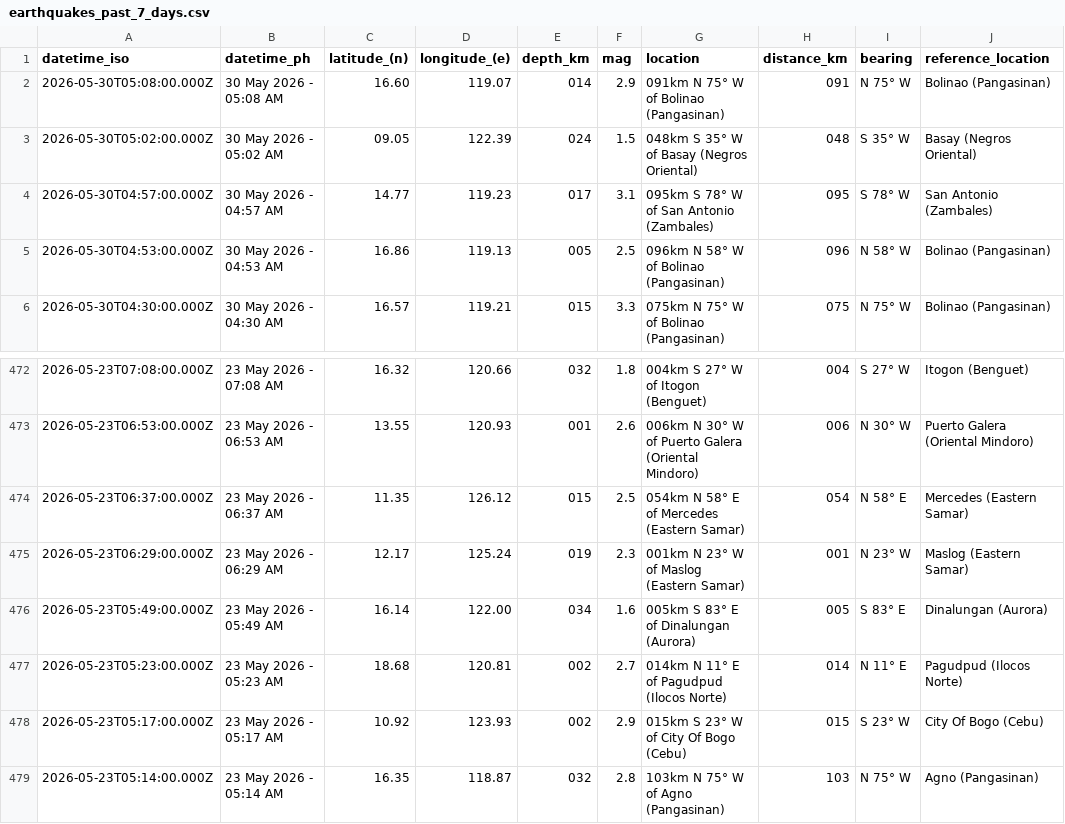
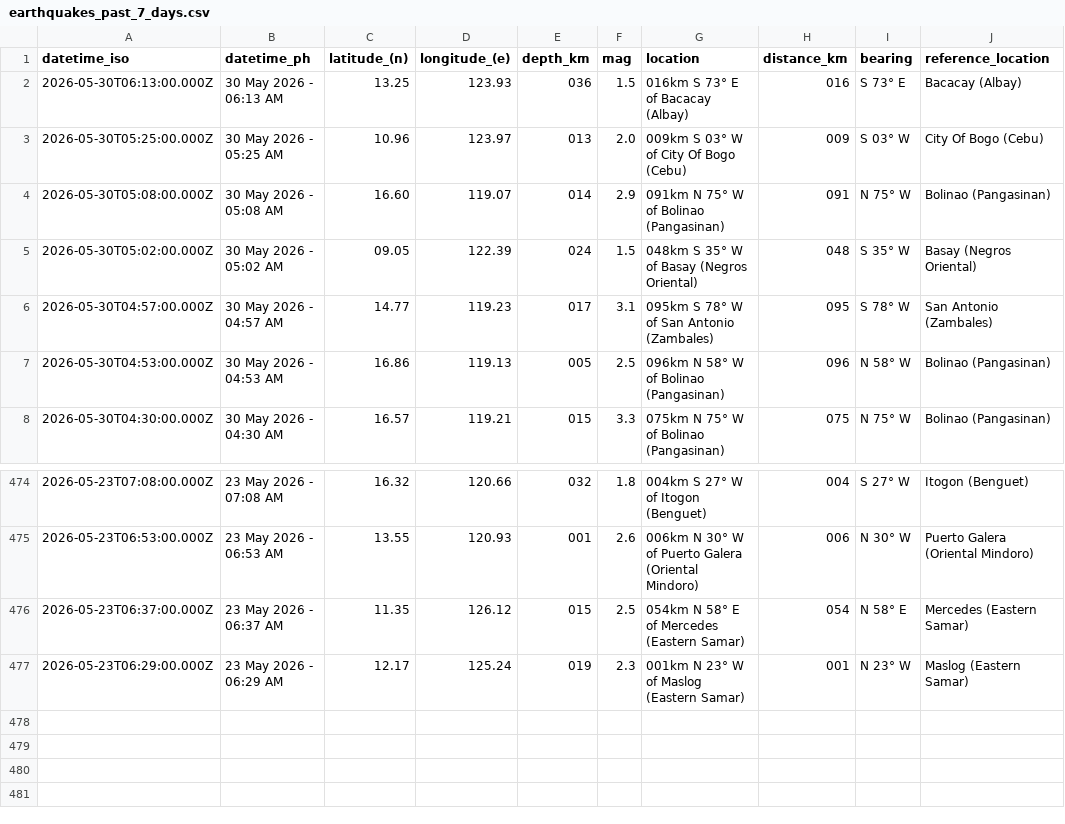
Before and after one commit to chamthesleeptalker/earthquake-tracker, a CSV file: earthquakes_past_7_days.csv, drawn as a sheet; only a part is shown, gaps mark what is left out.

```diff
--- a/earthquakes_past_7_days.csv
+++ b/earthquakes_past_7_days.csv
@@ -1,2 +1,4 @@
 datetime_iso,datetime_ph,latitude_(n),longitude_(e),depth_km,mag,location,distance_km,bearing,reference_location
+2026-05-30T06:13:00.000Z,30 May 2026 - 06:13 AM,13.25,123.93,036,1.5,016km S 73° E of Bacacay (Albay),016,S 73° E,Bacacay (Albay)
+2026-05-30T05:25:00.000Z,30 May 2026 - 05:25 AM,10.96,123.97,013,2.0,009km S 03° W of City Of Bogo (Cebu),009,S 03° W,City Of Bogo (Cebu)
 2026-05-30T05:08:00.000Z,30 May 2026 - 05:08 AM,16.60,119.07,014,2.9,091km N 75° W of Bolinao (Pangasinan),091,N 75° W,Bolinao (Pangasinan)
@@ -475,5 +477 @@ datetime_iso,datetime_ph,latitude_(n),longitude_(e),depth_km,mag,location,distan
 2026-05-23T06:29:00.000Z,23 May 2026 - 06:29 AM,12.17,125.24,019,2.3,001km N 23° W of Maslog (Eastern Samar),001,N 23° W,Maslog (Eastern Samar)
-2026-05-23T05:49:00.000Z,23 May 2026 - 05:49 AM,16.14,122.00,034,1.6,005km S 83° E of Dinalungan (Aurora),005,S 83° E,Dinalungan (Aurora)
-2026-05-23T05:23:00.000Z,23 May 2026 - 05:23 AM,18.68,120.81,002,2.7,014km N 11° E of Pagudpud (Ilocos Norte),014,N 11° E,Pagudpud (Ilocos Norte)
-2026-05-23T05:17:00.000Z,23 May 2026 - 05:17 AM,10.92,123.93,002,2.9,015km S 23° W of City Of Bogo (Cebu),015,S 23° W,City Of Bogo (Cebu)
-2026-05-23T05:14:00.000Z,23 May 2026 - 05:14 AM,16.35,118.87,032,2.8,103km N 75° W of Agno (Pangasinan),103,N 75° W,Agno (Pangasinan)
```
Also changed, not shown: earthquake_summary_stats.csv, earthquakes_past_24_hours.csv, 5 other files.
